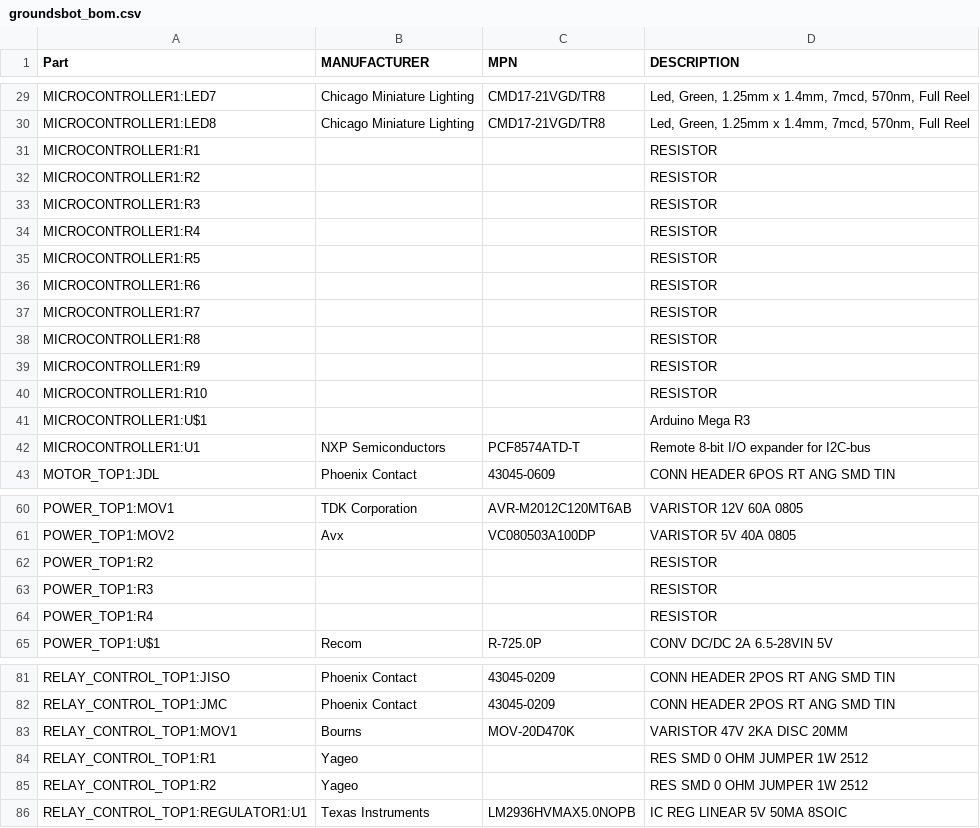
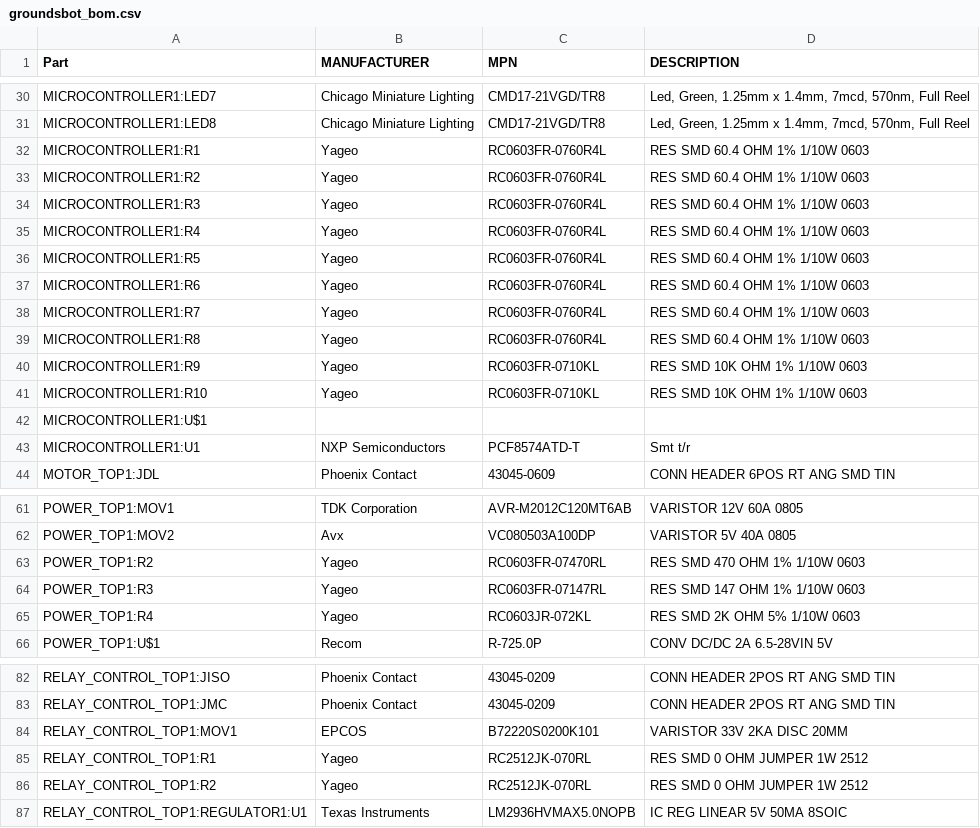
Before and after one commit to MRSD2018/GroundsBot, a CSV file: electrical/integration/groundsbot_bom.csv, drawn as a sheet; only a part is shown, gaps mark what is left out; the diff covers the shown part only.

```diff
--- a/electrical/integration/groundsbot_bom.csv
+++ b/electrical/integration/groundsbot_bom.csv
@@ -30,14 +31,14 @@ MICROCONTROLLER1:LED7,Chicago Miniature Lighting,CMD17-21VGD/TR8,"Led, Green, 1.
 MICROCONTROLLER1:LED8,Chicago Miniature Lighting,CMD17-21VGD/TR8,"Led, Green, 1.25mm x 1.4mm, 7mcd, 570nm, Full Reel"
-MICROCONTROLLER1:R1,,,RESISTOR
-MICROCONTROLLER1:R2,,,RESISTOR
-MICROCONTROLLER1:R3,,,RESISTOR
-MICROCONTROLLER1:R4,,,RESISTOR
-MICROCONTROLLER1:R5,,,RESISTOR
-MICROCONTROLLER1:R6,,,RESISTOR
-MICROCONTROLLER1:R7,,,RESISTOR
-MICROCONTROLLER1:R8,,,RESISTOR
-MICROCONTROLLER1:R9,,,RESISTOR
-MICROCONTROLLER1:R10,,,RESISTOR
-MICROCONTROLLER1:U$1,,,Arduino Mega R3
-MICROCONTROLLER1:U1,NXP Semiconductors,PCF8574ATD-T,Remote 8-bit I/O expander for I2C-bus
+MICROCONTROLLER1:R1,Yageo,RC0603FR-0760R4L ,RES SMD 60.4 OHM 1% 1/10W 0603
+MICROCONTROLLER1:R2,Yageo,RC0603FR-0760R4L ,RES SMD 60.4 OHM 1% 1/10W 0603
+MICROCONTROLLER1:R3,Yageo,RC0603FR-0760R4L ,RES SMD 60.4 OHM 1% 1/10W 0603
+MICROCONTROLLER1:R4,Yageo,RC0603FR-0760R4L ,RES SMD 60.4 OHM 1% 1/10W 0603
+MICROCONTROLLER1:R5,Yageo,RC0603FR-0760R4L ,RES SMD 60.4 OHM 1% 1/10W 0603
+MICROCONTROLLER1:R6,Yageo,RC0603FR-0760R4L ,RES SMD 60.4 OHM 1% 1/10W 0603
+MICROCONTROLLER1:R7,Yageo,RC0603FR-0760R4L ,RES SMD 60.4 OHM 1% 1/10W 0603
+MICROCONTROLLER1:R8,Yageo,RC0603FR-0760R4L ,RES SMD 60.4 OHM 1% 1/10W 0603
+MICROCONTROLLER1:R9,Yageo,RC0603FR-0710KL,RES SMD 10K OHM 1% 1/10W 0603
+MICROCONTROLLER1:R10,Yageo,RC0603FR-0710KL,RES SMD 10K OHM 1% 1/10W 0603
+MICROCONTROLLER1:U$1,,,
+MICROCONTROLLER1:U1,NXP Semiconductors,PCF8574ATD-T,Smt t/r
 MOTOR_TOP1:JDL,Phoenix Contact,43045-0609,CONN HEADER 6POS RT ANG SMD TIN
@@ -61,5 +62,5 @@ POWER_TOP1:MOV1,TDK Corporation,AVR-M2012C120MT6AB ,VARISTOR 12V 60A 0805
 POWER_TOP1:MOV2,Avx,VC080503A100DP,VARISTOR 5V 40A 0805
-POWER_TOP1:R2,,,RESISTOR
-POWER_TOP1:R3,,,RESISTOR
-POWER_TOP1:R4,,,RESISTOR
+POWER_TOP1:R2,Yageo,RC0603FR-07470RL,RES SMD 470 OHM 1% 1/10W 0603
+POWER_TOP1:R3,Yageo,RC0603FR-07147RL,RES SMD 147 OHM 1% 1/10W 0603
+POWER_TOP1:R4,Yageo,RC0603JR-072KL ,RES SMD 2K OHM 5% 1/10W 0603
 POWER_TOP1:U$1,Recom,R-725.0P,CONV DC/DC 2A 6.5-28VIN 5V
@@ -82,5 +83,5 @@ RELAY_CONTROL_TOP1:JISO,Phoenix Contact,43045-0209,CONN HEADER 2POS RT ANG SMD T
 RELAY_CONTROL_TOP1:JMC,Phoenix Contact,43045-0209,CONN HEADER 2POS RT ANG SMD TIN
-RELAY_CONTROL_TOP1:MOV1,Bourns,MOV-20D470K ,VARISTOR 47V 2KA DISC 20MM
-RELAY_CONTROL_TOP1:R1,Yageo,,RES SMD 0 OHM JUMPER 1W 2512
-RELAY_CONTROL_TOP1:R2,Yageo,,RES SMD 0 OHM JUMPER 1W 2512
+RELAY_CONTROL_TOP1:MOV1,EPCOS,B72220S0200K101,VARISTOR 33V 2KA DISC 20MM
+RELAY_CONTROL_TOP1:R1,Yageo,RC2512JK-070RL ,RES SMD 0 OHM JUMPER 1W 2512
+RELAY_CONTROL_TOP1:R2,Yageo,RC2512JK-070RL ,RES SMD 0 OHM JUMPER 1W 2512
 RELAY_CONTROL_TOP1:REGULATOR1:U1,Texas Instruments,LM2936HVMAX5.0NOPB,IC REG LINEAR 5V 50MA 8SOIC
```
Also changed, not shown: 1 added row, 1 removed row and 98 edited cells elsewhere in this file.
